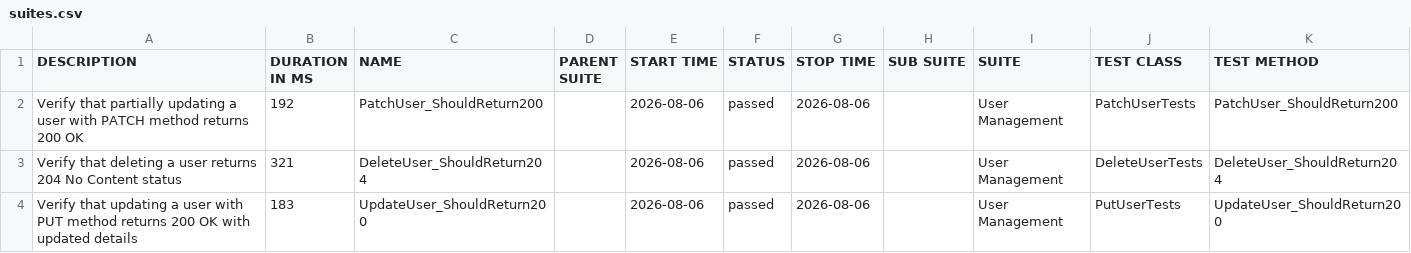
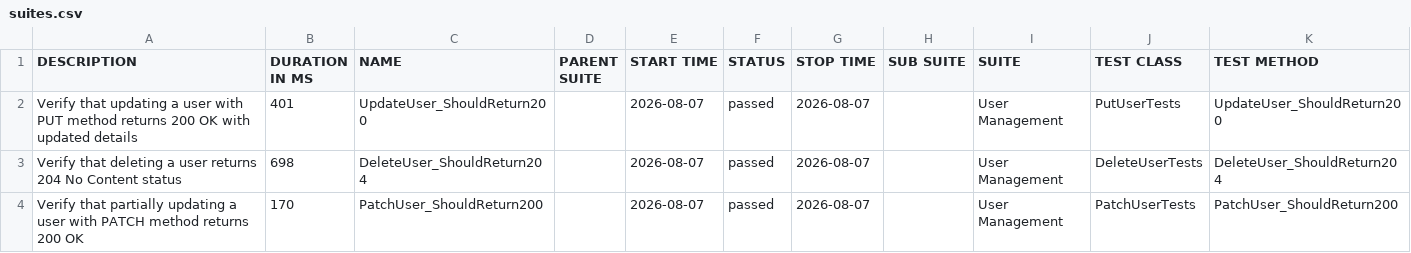
Before and after one commit to ITTVaidantGarg/Reqres-Api-GithubAction, a CSV file: regression/data/suites.csv, drawn as a sheet.

```diff
--- a/regression/data/suites.csv
+++ b/regression/data/suites.csv
@@ -1,4 +1,4 @@
 "DESCRIPTION","DURATION IN MS","NAME","PARENT SUITE","START TIME","STATUS","STOP TIME","SUB SUITE","SUITE","TEST CLASS","TEST METHOD"
-"Verify that partially updating a user with PATCH method returns 200 OK","192","PatchUser_ShouldReturn200","","2026-08-06","passed","2026-08-06","","User Management","PatchUserTests","PatchUser_ShouldReturn200"
-"Verify that deleting a user returns 204 No Content status","321","DeleteUser_ShouldReturn204","","2026-08-06","passed","2026-08-06","","User Management","DeleteUserTests","DeleteUser_ShouldReturn204"
-"Verify that updating a user with PUT method returns 200 OK with updated details","183","UpdateUser_ShouldReturn200","","2026-08-06","passed","2026-08-06","","User Management","PutUserTests","UpdateUser_ShouldReturn200"
+"Verify that updating a user with PUT method returns 200 OK with updated details","401","UpdateUser_ShouldReturn200","","2026-08-07","passed","2026-08-07","","User Management","PutUserTests","UpdateUser_ShouldReturn200"
+"Verify that deleting a user returns 204 No Content status","698","DeleteUser_ShouldReturn204","","2026-08-07","passed","2026-08-07","","User Management","DeleteUserTests","DeleteUser_ShouldReturn204"
+"Verify that partially updating a user with PATCH method returns 200 OK","170","PatchUser_ShouldReturn200","","2026-08-07","passed","2026-08-07","","User Management","PatchUserTests","PatchUser_ShouldReturn200"
```
Also changed, not shown: 25 other files.
